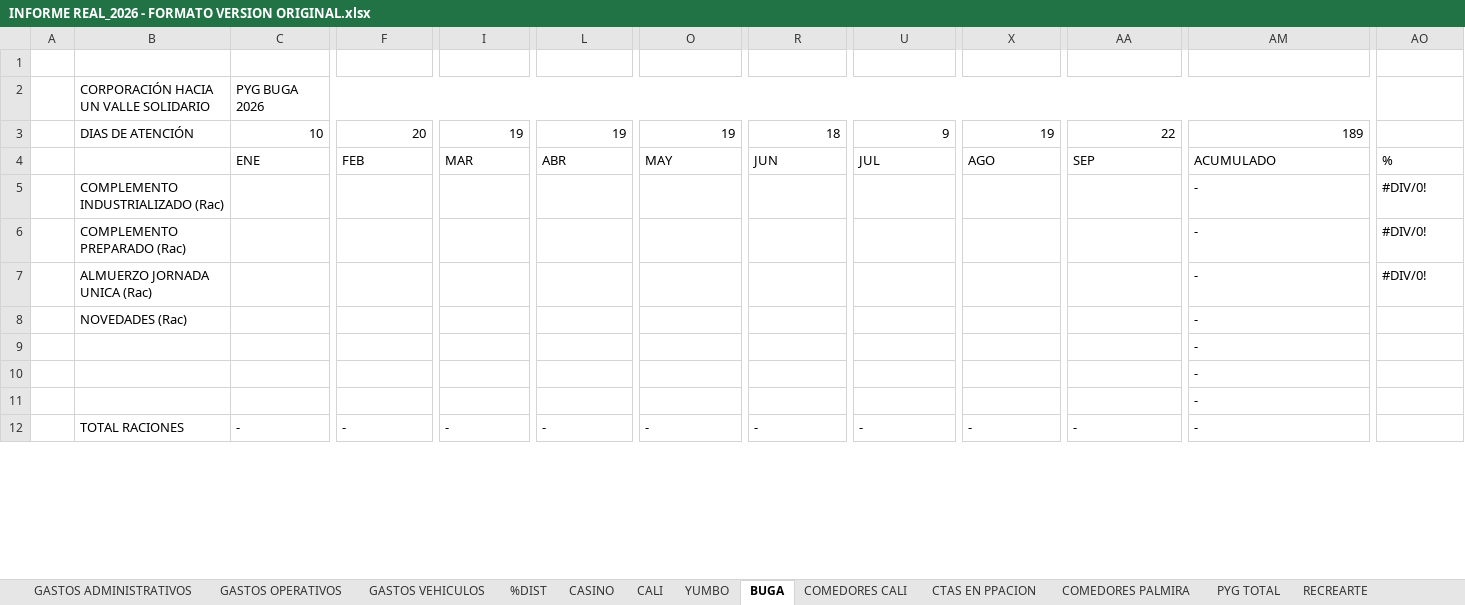
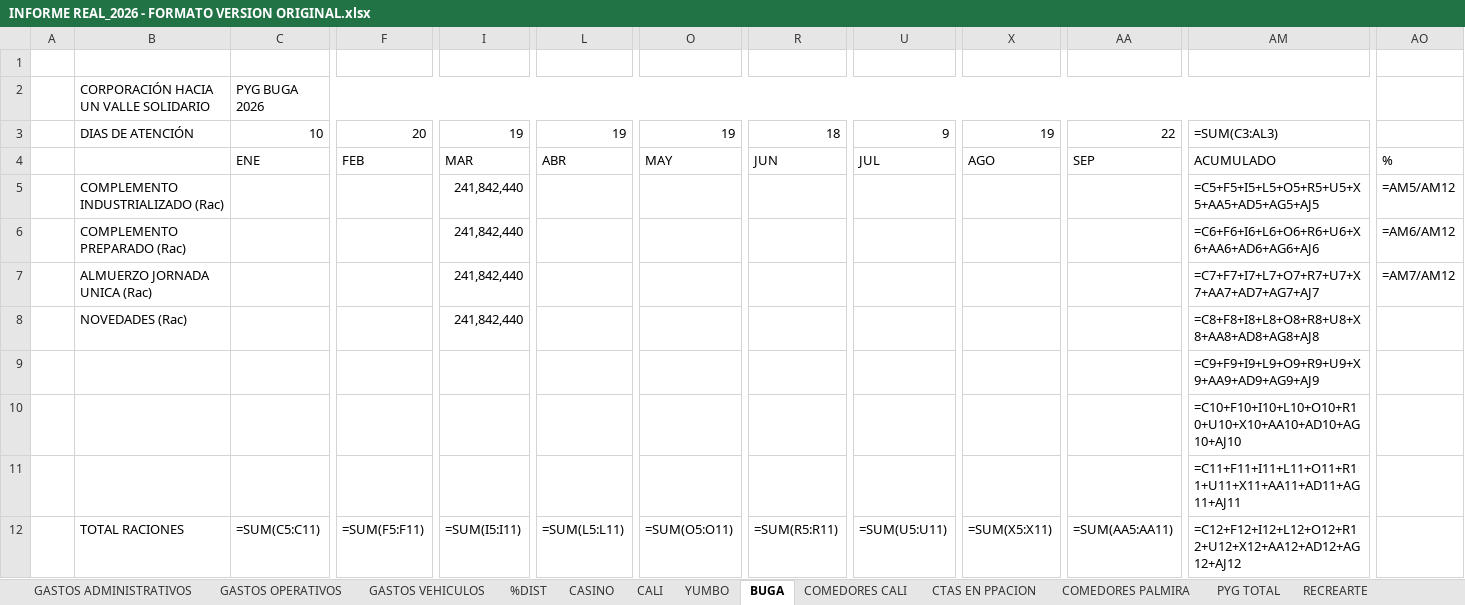
Before and after one commit to erpplaneacion-eng/adriana, an Excel workbook: INFORME REAL_2026 - FORMATO VERSION ORIGINAL.xlsx, sheet BUGA, drawn as a sheet; only a part is shown, gaps mark what is left out; values as stored, in another font and other column widths than the file's, no cell formats; formulas without a stored value are shown as written; the diff covers the shown part only; the diff names each change by its address in the sheet, - before the commit and + after, or states it on an @@ line.

```diff
--- a/INFORME REAL_2026 - FORMATO VERSION ORIGINAL.xlsx (sheet BUGA)
+++ b/INFORME REAL_2026 - FORMATO VERSION ORIGINAL.xlsx (sheet BUGA)
-AM3: 189
+AM3: =SUM(C3:AL3)
-I5:I8: (empty)
+I5:I8: 241,842,440
-AM5: -
+AM5: =C5+F5+I5+L5+O5+R5+U5+X5+AA5+AD5+AG5+AJ5
-AO5: #DIV/0!
+AO5: =AM5/AM12
-AM6: -
+AM6: =C6+F6+I6+L6+O6+R6+U6+X6+AA6+AD6+AG6+AJ6
-AO6: #DIV/0!
+AO6: =AM6/AM12
-AM7: -
+AM7: =C7+F7+I7+L7+O7+R7+U7+X7+AA7+AD7+AG7+AJ7
-AO7: #DIV/0!
+AO7: =AM7/AM12
-AM8: -
+AM8: =C8+F8+I8+L8+O8+R8+U8+X8+AA8+AD8+AG8+AJ8
-AM9: -
+AM9: =C9+F9+I9+L9+O9+R9+U9+X9+AA9+AD9+AG9+AJ9
-AM10: -
+AM10: =C10+F10+I10+L10+O10+R10+U10+X10+AA10+AD10+AG10+AJ10
-AM11: -
+AM11: =C11+F11+I11+L11+O11+R11+U11+X11+AA11+AD11+AG11+AJ11
-C12: -
+C12: =SUM(C5:C11)
-F12: -
+F12: =SUM(F5:F11)
-I12: -
+I12: =SUM(I5:I11)
-L12: -
+L12: =SUM(L5:L11)
-O12: -
+O12: =SUM(O5:O11)
-R12: -
+R12: =SUM(R5:R11)
-U12: -
+U12: =SUM(U5:U11)
-X12: -
+X12: =SUM(X5:X11)
-AA12: -
+AA12: =SUM(AA5:AA11)
-AM12: -
+AM12: =C12+F12+I12+L12+O12+R12+U12+X12+AA12+AD12+AG12+AJ12
```
Also changed, not shown: 21 added rows, 21 removed rows and 847 edited cells elsewhere in this sheet, sheet PYG TOTAL, sheet CALI, sheet COMEDORES CALI, sheet COMEDORES PALMIRA, sheet CASINO, sheet %DIST, 6 more sheets, cell formats, formulas that keep their value, hidden cells, 3 other files.
